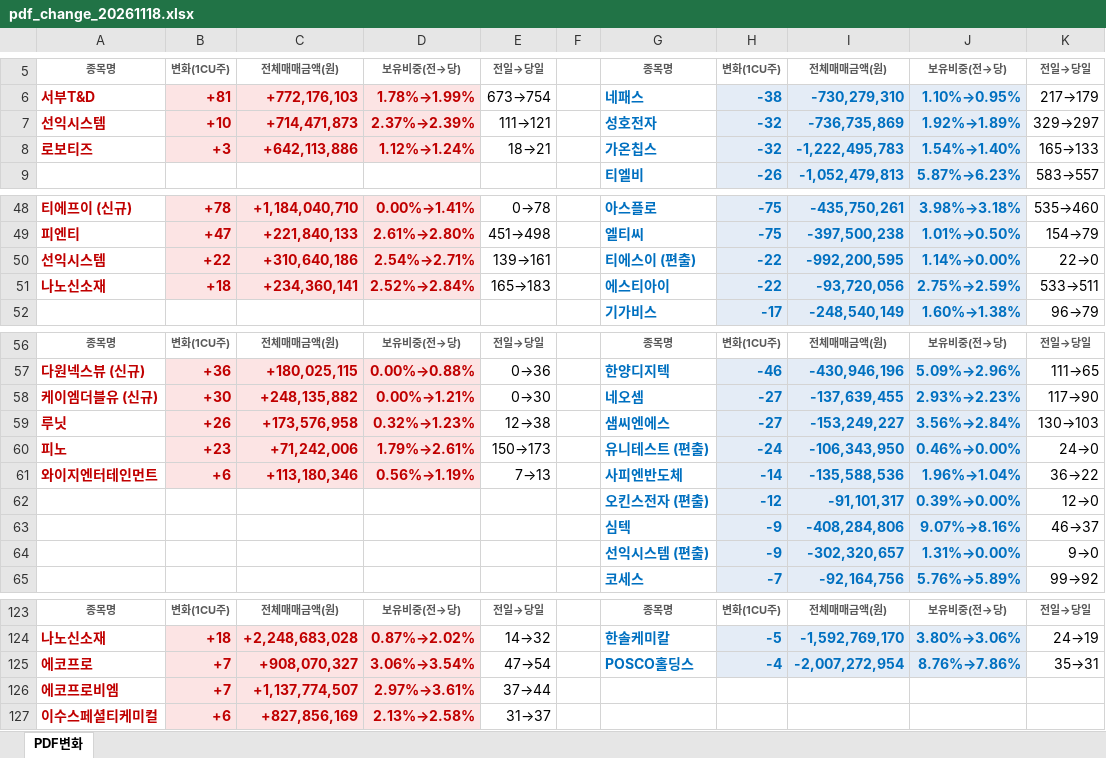
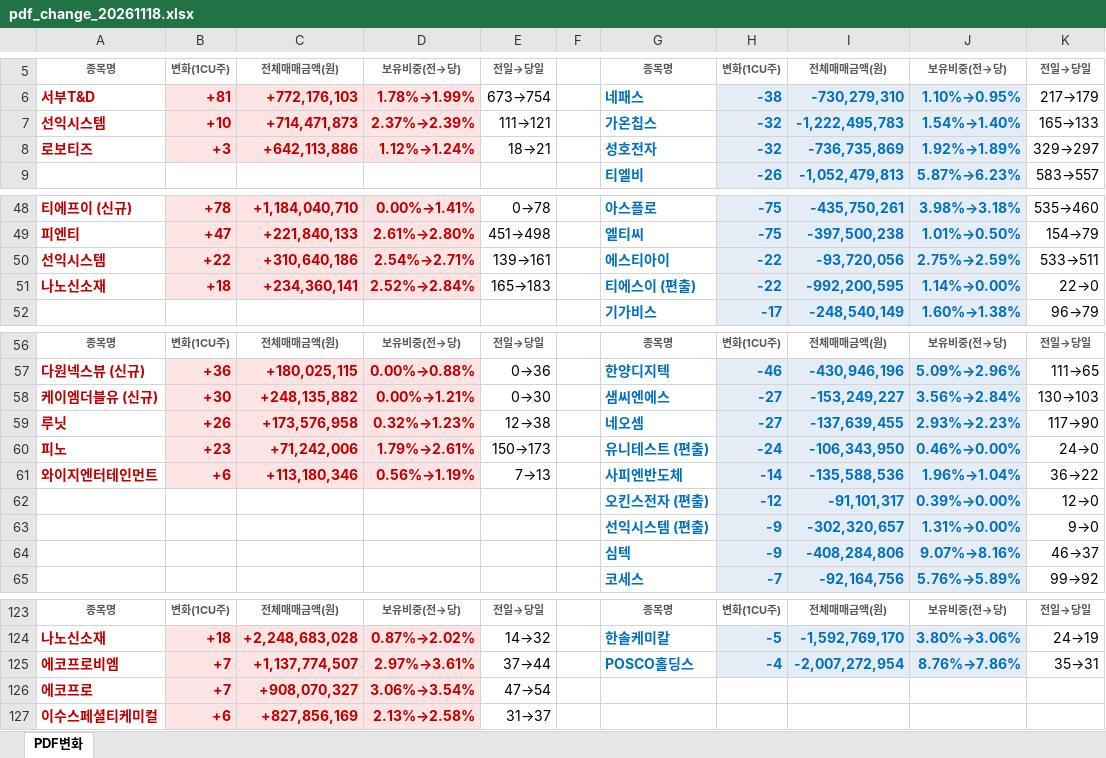
Before and after one commit to unrevr15/etf-reports, an Excel workbook: reports/pdf_change_20261118.xlsx, sheet PDF변화, drawn as a sheet; only a part is shown, gaps mark what is left out; values as stored, in another font and other column widths than the file's, no borders; removed rows and columns are numbered as before the commit, all else as after; the diff names each change by its address in the sheet, - before the commit and + after, or states it on an @@ line.

```diff
--- a/reports/pdf_change_20261118.xlsx (sheet PDF변화)
+++ b/reports/pdf_change_20261118.xlsx (sheet PDF변화)
-G7: 성호전자
+G7: 가온칩스
-I7: -736,735,869
+I7: -1,222,495,783
-J7: 1.92%→1.89%
+J7: 1.54%→1.40%
-K7: 329→297
+K7: 165→133
-G8: 가온칩스
+G8: 성호전자
-I8: -1,222,495,783
+I8: -736,735,869
-J8: 1.54%→1.40%
+J8: 1.92%→1.89%
-K8: 165→133
+K8: 329→297
-G50: 티에스이 (편출)
+G50: 에스티아이
-I50: -992,200,595
+I50: -93,720,056
-J50: 1.14%→0.00%
+J50: 2.75%→2.59%
-K50: 22→0
+K50: 533→511
-G51: 에스티아이
+G51: 티에스이 (편출)
-I51: -93,720,056
+I51: -992,200,595
-J51: 2.75%→2.59%
+J51: 1.14%→0.00%
-K51: 533→511
+K51: 22→0
-G58: 네오셈
+G58: 샘씨엔에스
-I58: -137,639,455
+I58: -153,249,227
-J58: 2.93%→2.23%
+J58: 3.56%→2.84%
-K58: 117→90
+K58: 130→103
-G59: 샘씨엔에스
+G59: 네오셈
-I59: -153,249,227
+I59: -137,639,455
-J59: 3.56%→2.84%
+J59: 2.93%→2.23%
-K59: 130→103
+K59: 117→90
@@ row 64 moved to row 63: 선익시스템 (편출) @@
-A125: 에코프로
+A125: 에코프로비엠
-C125: +908,070,327
+C125: +1,137,774,507
-D125: 3.06%→3.54%
+D125: 2.97%→3.61%
-E125: 47→54
+E125: 37→44
-row 126: 에코프로비엠 | +7 | +1,137,774,507 | 2.97%→3.61% | 37→44
+row 126: 에코프로 | +7 | +908,070,327 | 3.06%→3.54% | 47→54
```
Also changed, not shown: reports/pdf_rolling5_20261118.xlsx.
